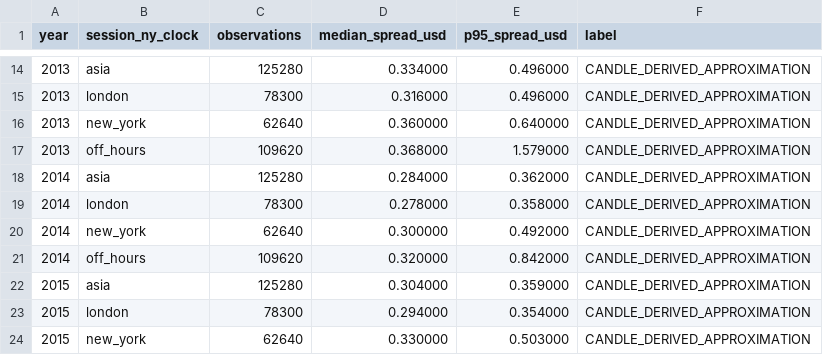
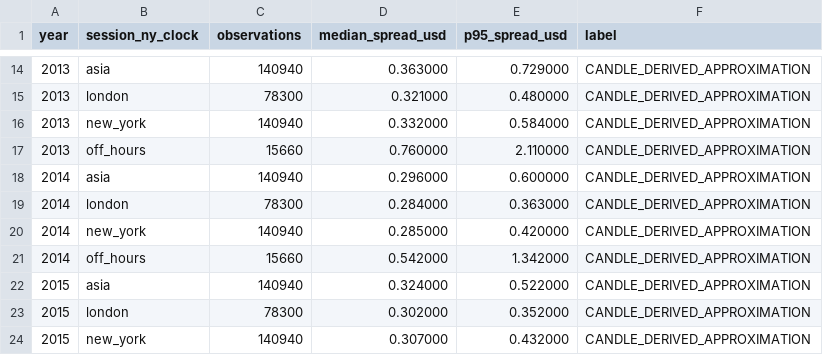
Before and after one commit to najimasri/autonomous-quant-research, a CSV file: reports/phase1_tables/xau_session_spreads.csv, drawn as a sheet; only a part is shown, gaps mark what is left out; the diff covers the shown part only.

```diff
--- a/reports/phase1_tables/xau_session_spreads.csv
+++ b/reports/phase1_tables/xau_session_spreads.csv
@@ -14,11 +14,11 @@ year,session_ny_clock,observations,median_spread_usd,p95_spread_usd,label
-2013,asia,125280,0.334000,0.496000,CANDLE_DERIVED_APPROXIMATION
-2013,london,78300,0.316000,0.496000,CANDLE_DERIVED_APPROXIMATION
-2013,new_york,62640,0.360000,0.640000,CANDLE_DERIVED_APPROXIMATION
-2013,off_hours,109620,0.368000,1.579000,CANDLE_DERIVED_APPROXIMATION
-2014,asia,125280,0.284000,0.362000,CANDLE_DERIVED_APPROXIMATION
-2014,london,78300,0.278000,0.358000,CANDLE_DERIVED_APPROXIMATION
-2014,new_york,62640,0.300000,0.492000,CANDLE_DERIVED_APPROXIMATION
-2014,off_hours,109620,0.320000,0.842000,CANDLE_DERIVED_APPROXIMATION
-2015,asia,125280,0.304000,0.359000,CANDLE_DERIVED_APPROXIMATION
-2015,london,78300,0.294000,0.354000,CANDLE_DERIVED_APPROXIMATION
-2015,new_york,62640,0.330000,0.503000,CANDLE_DERIVED_APPROXIMATION
+2013,asia,140940,0.363000,0.729000,CANDLE_DERIVED_APPROXIMATION
+2013,london,78300,0.321000,0.480000,CANDLE_DERIVED_APPROXIMATION
+2013,new_york,140940,0.332000,0.584000,CANDLE_DERIVED_APPROXIMATION
+2013,off_hours,15660,0.760000,2.110000,CANDLE_DERIVED_APPROXIMATION
+2014,asia,140940,0.296000,0.600000,CANDLE_DERIVED_APPROXIMATION
+2014,london,78300,0.284000,0.363000,CANDLE_DERIVED_APPROXIMATION
+2014,new_york,140940,0.285000,0.420000,CANDLE_DERIVED_APPROXIMATION
+2014,off_hours,15660,0.542000,1.342000,CANDLE_DERIVED_APPROXIMATION
+2015,asia,140940,0.324000,0.522000,CANDLE_DERIVED_APPROXIMATION
+2015,london,78300,0.302000,0.352000,CANDLE_DERIVED_APPROXIMATION
+2015,new_york,140940,0.307000,0.432000,CANDLE_DERIVED_APPROXIMATION
```
Also changed, not shown: 148 edited cells elsewhere in this file, 7 other files.
